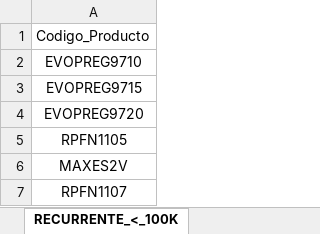
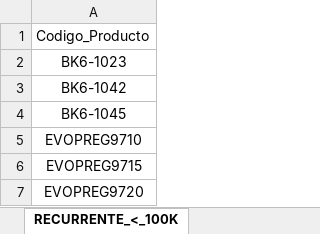
Before and after one commit to ferremax-cat/pinterest-f, an Excel workbook: excel/CATALOGO_GRUPOS.xlsx, sheet RECURRENTE_<_100K, drawn as a sheet; only a part is shown; the shorter side is filled out with more unchanged rows; values as stored, in another font and other column widths than the file's, no borders; the diff names each change by its address in the sheet, - before the commit and + after, or states it on an @@ line.

```diff
--- a/excel/CATALOGO_GRUPOS.xlsx (sheet RECURRENTE_<_100K)
+++ b/excel/CATALOGO_GRUPOS.xlsx (sheet RECURRENTE_<_100K)
+row 2: BK6-1023
+row 3: BK6-1042
+row 4: BK6-1045
```
Also changed, not shown: sheet RECURRENTE_100K-200K, sheet RECURRENTE_200K-300K, sheet RECURRENTE_400K-500K, sheet PREMIUM, sheet RECURRENTE_300K-400K, sheet RECURRENTE_>_500K, 2 more sheets, imagenes_drive.xlsx, 3 other files.
